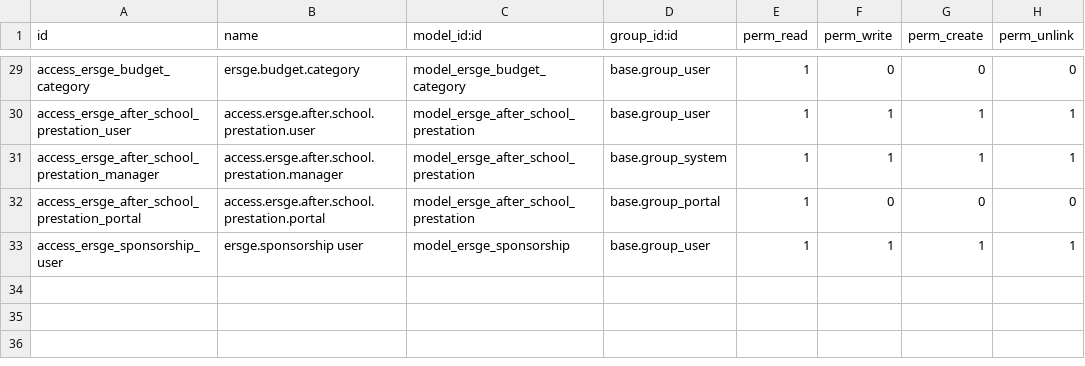
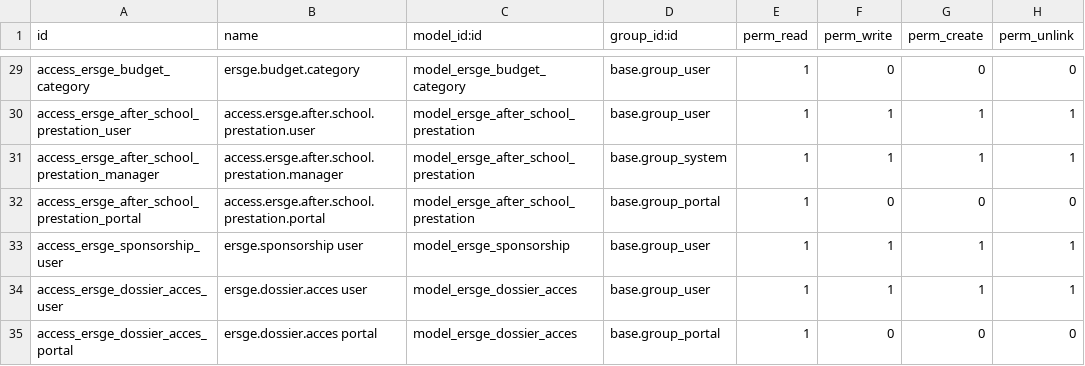
Before and after one commit to Massongy/ersge, a CSV file: extra_addons/addons_custom/ersge_portal_ecolage/security/ir.model.access.csv, drawn as a sheet; only a part is shown, gaps mark what is left out.

Commit message:
invitation sur dossier

```diff
--- a/extra_addons/addons_custom/ersge_portal_ecolage/security/ir.model.access.csv
+++ b/extra_addons/addons_custom/ersge_portal_ecolage/security/ir.model.access.csv
@@ -33 +33,3 @@ access_ersge_after_school_prestation_portal,access.ersge.after.school.prestation
 access_ersge_sponsorship_user,ersge.sponsorship user,model_ersge_sponsorship,base.group_user,1,1,1,1
+access_ersge_dossier_acces_user,ersge.dossier.acces user,model_ersge_dossier_acces,base.group_user,1,1,1,1
+access_ersge_dossier_acces_portal,ersge.dossier.acces portal,model_ersge_dossier_acces,base.group_portal,1,0,0,0
```
Also changed, not shown: 8 other files.
